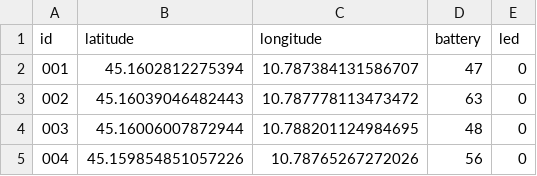
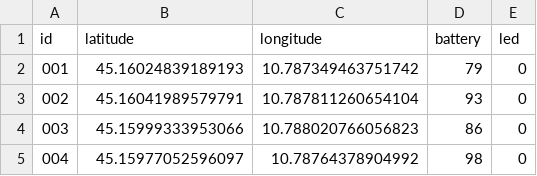
Before and after one commit to saajann/construction-site-monitoring-system, a CSV file: src/data/dynamic/helmets.csv, drawn as a sheet.

```diff
--- a/src/data/dynamic/helmets.csv
+++ b/src/data/dynamic/helmets.csv
@@ -1,5 +1,5 @@
 id,latitude,longitude,battery,led
-001,45.1602812275394,10.787384131586707,47,0
-002,45.16039046482443,10.787778113473472,63,0
-003,45.16006007872944,10.788201124984695,48,0
-004,45.159854851057226,10.78765267272026,56,0
+001,45.16024839189193,10.787349463751742,79,0
+002,45.16041989579791,10.787811260654104,93,0
+003,45.15999333953066,10.788020766056823,86,0
+004,45.15977052596097,10.78764378904992,98,0
```
Also changed, not shown: src/data/dynamic/map.csv, src/data/dynamic/stations.csv, 6 other files.
